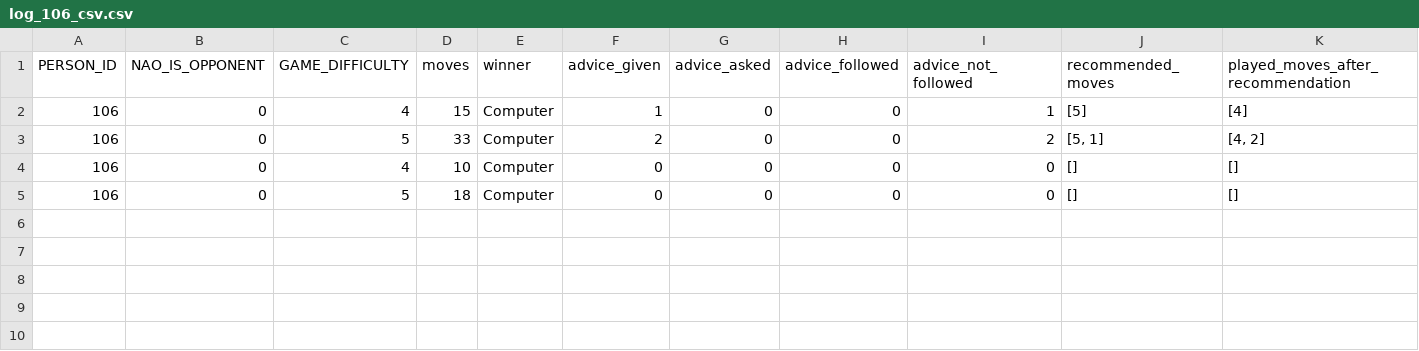
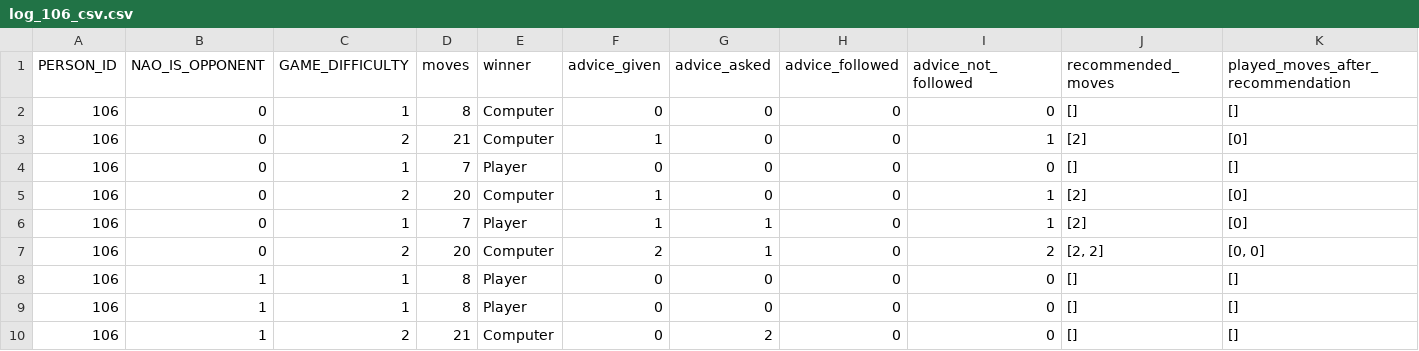
Before and after one commit to HeroProject/2020-DemianVoorhagen6, a CSV file: log_106_csv.csv, drawn as a sheet.

```diff
--- a/log_106_csv.csv
+++ b/log_106_csv.csv
@@ -1,5 +1,10 @@
 PERSON_ID,NAO_IS_OPPONENT,GAME_DIFFICULTY,moves,winner,advice_given,advice_asked,advice_followed,advice_not_followed,recommended_moves,played_moves_after_recommendation
-106,0,4,15,Computer,1,0,0,1,[5],[4]
-106,0,5,33,Computer,2,0,0,2,"[5, 1]","[4, 2]"
-106,0,4,10,Computer,0,0,0,0,[],[]
-106,0,5,18,Computer,0,0,0,0,[],[]
+106,0,1,8,Computer,0,0,0,0,[],[]
+106,0,2,21,Computer,1,0,0,1,[2],[0]
+106,0,1,7,Player,0,0,0,0,[],[]
+106,0,2,20,Computer,1,0,0,1,[2],[0]
+106,0,1,7,Player,1,1,0,1,[2],[0]
+106,0,2,20,Computer,2,1,0,2,"[2, 2]","[0, 0]"
+106,1,1,8,Player,0,0,0,0,[],[]
+106,1,1,8,Player,0,0,0,0,[],[]
+106,1,2,21,Computer,0,2,0,0,[],[]
```
Also changed, not shown: added_final_master_csv_log.csv, 52 other files.
